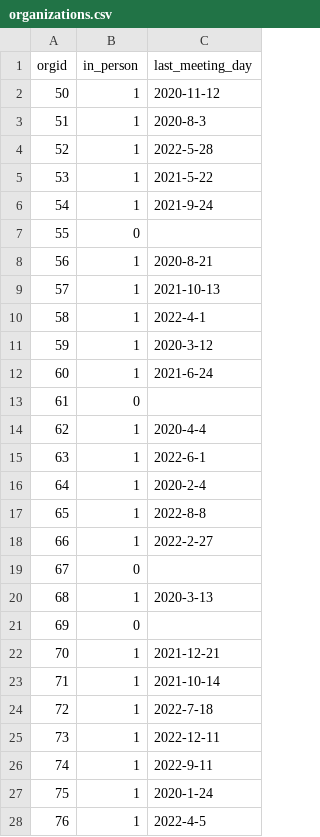
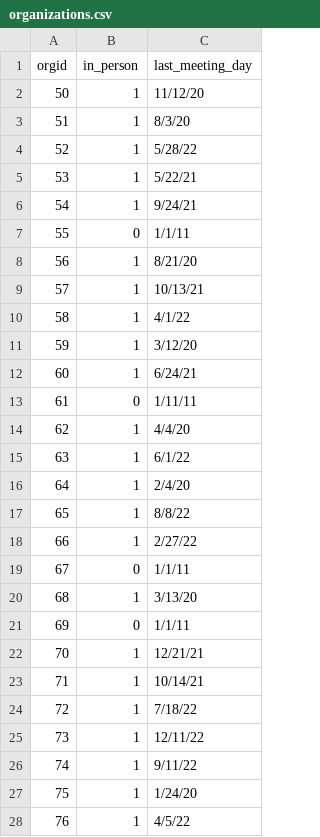
Before and after one commit to vsharm3600/CSDS341_FinalProject, a CSV file: Data/organizations.csv, drawn as a sheet; only a part is shown; the diff covers the shown part only.

```diff
--- a/Data/organizations.csv
+++ b/Data/organizations.csv
@@ -1,28 +1,28 @@
 orgid,in_person,last_meeting_day
-50,1,2020-11-12
-51,1,2020-8-3
-52,1,2022-5-28
-53,1,2021-5-22
-54,1,2021-9-24
-55,0,
-56,1,2020-8-21
-57,1,2021-10-13
-58,1,2022-4-1
-59,1,2020-3-12
-60,1,2021-6-24
-61,0,
-62,1,2020-4-4
-63,1,2022-6-1
-64,1,2020-2-4
-65,1,2022-8-8
-66,1,2022-2-27
-67,0,
-68,1,2020-3-13
-69,0,
-70,1,2021-12-21
-71,1,2021-10-14
-72,1,2022-7-18
-73,1,2022-12-11
-74,1,2022-9-11
-75,1,2020-1-24
-76,1,2022-4-5
+50,1,11/12/20
+51,1,8/3/20
+52,1,5/28/22
+53,1,5/22/21
+54,1,9/24/21
+55,0,1/1/11
+56,1,8/21/20
+57,1,10/13/21
+58,1,4/1/22
+59,1,3/12/20
+60,1,6/24/21
+61,0,1/11/11
+62,1,4/4/20
+63,1,6/1/22
+64,1,2/4/20
+65,1,8/8/22
+66,1,2/27/22
+67,0,1/1/11
+68,1,3/13/20
+69,0,1/1/11
+70,1,12/21/21
+71,1,10/14/21
+72,1,7/18/22
+73,1,12/11/22
+74,1,9/11/22
+75,1,1/24/20
+76,1,4/5/22
```
Also changed, not shown: 23 edited cells elsewhere in this file, Data/tests.csv, Data/vaccination.csv, 3 other files.
